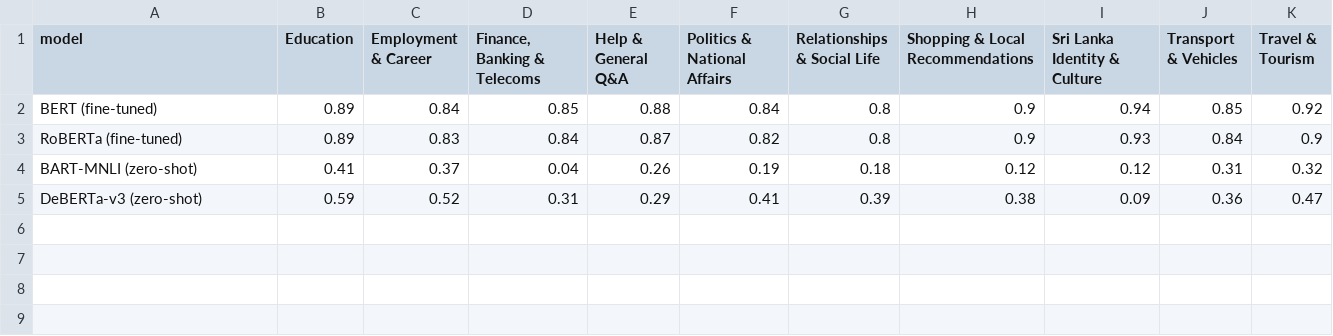
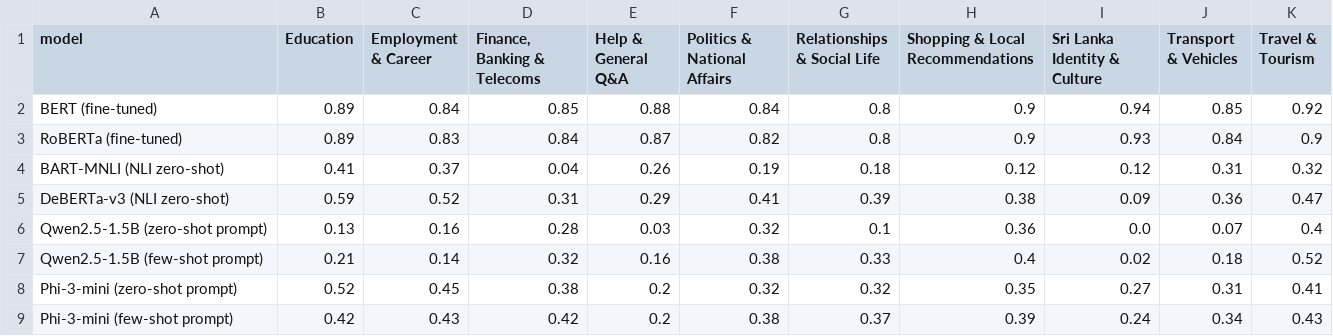
Before and after one commit to amasha2456/text_analytics_NLP, a CSV file: task3d-comparison/results/per_class_f1_comparison.csv, drawn as a sheet.

```diff
--- a/task3d-comparison/results/per_class_f1_comparison.csv
+++ b/task3d-comparison/results/per_class_f1_comparison.csv
@@ -3,3 +3,7 @@ BERT (fine-tuned),0.89,0.84,0.85,0.88,0.84,0.8,0.9,0.94,0.85,0.92
 RoBERTa (fine-tuned),0.89,0.83,0.84,0.87,0.82,0.8,0.9,0.93,0.84,0.9
-BART-MNLI (zero-shot),0.41,0.37,0.04,0.26,0.19,0.18,0.12,0.12,0.31,0.32
-DeBERTa-v3 (zero-shot),0.59,0.52,0.31,0.29,0.41,0.39,0.38,0.09,0.36,0.47
+BART-MNLI (NLI zero-shot),0.41,0.37,0.04,0.26,0.19,0.18,0.12,0.12,0.31,0.32
+DeBERTa-v3 (NLI zero-shot),0.59,0.52,0.31,0.29,0.41,0.39,0.38,0.09,0.36,0.47
+Qwen2.5-1.5B (zero-shot prompt),0.13,0.16,0.28,0.03,0.32,0.1,0.36,0.0,0.07,0.4
+Qwen2.5-1.5B (few-shot prompt),0.21,0.14,0.32,0.16,0.38,0.33,0.4,0.02,0.18,0.52
+Phi-3-mini (zero-shot prompt),0.52,0.45,0.38,0.2,0.32,0.32,0.35,0.27,0.31,0.41
+Phi-3-mini (few-shot prompt),0.42,0.43,0.42,0.2,0.38,0.37,0.39,0.24,0.34,0.43
```
Also changed, not shown: task3d-comparison/results/summary_comparison.csv, 21 other files.
